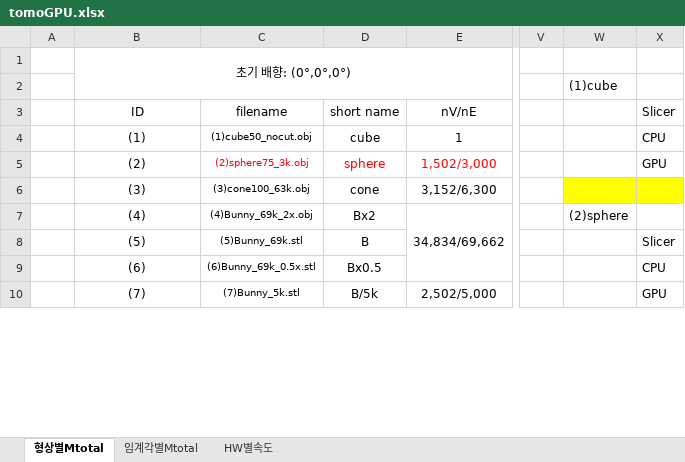
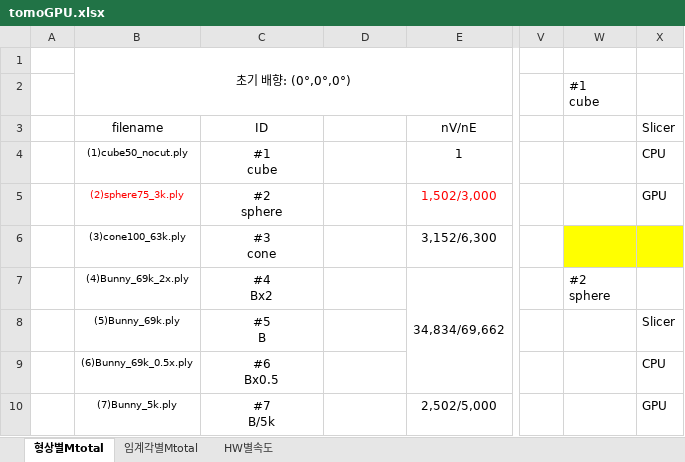
Before and after one commit to cfms-lab/Tomo_GPU2024, an Excel workbook: _draft0/tomoGPU.xlsx, sheet 형상별Mtotal, drawn as a sheet; only a part is shown, gaps mark what is left out; values as stored, in another font and other column widths than the file's, no borders; charts and pictures not drawn; ↵ is a line break in a cell; the diff covers the shown part only; the diff names each change by its address in the sheet, - before the commit and + after, or states it on an @@ line.

```diff
--- a/_draft0/tomoGPU.xlsx (sheet 형상별Mtotal)
+++ b/_draft0/tomoGPU.xlsx (sheet 형상별Mtotal)
-W2: (1)cube
+W2: #1 ↵ cube
-B3: ID
+B3: filename
-C3: filename
+C3: ID
-D3: short name
+D3: (empty)
-B4: (1)
+B4: (1)cube50_nocut.ply
@@ B4:B10 text size: smaller @@
-C4: (1)cube50_nocut.obj
+C4: #1 ↵ cube
@@ C4:C10 text size: larger @@
-D4: cube
+D4: (empty)
-B5: (2)
+B5: (2)sphere75_3k.ply
-B5 text colour: black
+B5 text colour: #FF0000
-C5: (2)sphere75_3k.obj
+C5: #2 ↵ sphere
-C5 text colour: #FF0000
+C5 text colour: black
-D5: sphere
+D5: (empty)
-B6: (3)
+B6: (3)cone100_63k.ply
-C6: (3)cone100_63k.obj
+C6: #3 ↵ cone
-D6: cone
+D6: (empty)
-B7: (4)
+B7: (4)Bunny_69k_2x.ply
-C7: (4)Bunny_69k_2x.obj
+C7: #4 ↵ Bx2
-D7: Bx2
+D7: (empty)
-W7: (2)sphere
+W7: #2 ↵ sphere
-B8: (5)
+B8: (5)Bunny_69k.ply
-C8: (5)Bunny_69k.stl
+C8: #5 ↵ B
-D8: B
+D8: (empty)
-B9: (6)
+B9: (6)Bunny_69k_0.5x.ply
-C9: (6)Bunny_69k_0.5x.stl
+C9: #6 ↵ Bx0.5
-D9: Bx0.5
+D9: (empty)
-B10: (7)
+B10: (7)Bunny_5k.ply
-C10: (7)Bunny_5k.stl
+C10: #7 ↵ B/5k
-D10: B/5k
+D10: (empty)
```
Also changed, not shown: 2 added rows, 2 removed rows, 41 edited cells and cell formats elsewhere in this sheet, sheet HW별속도, charts or pictures, 26 other files.
